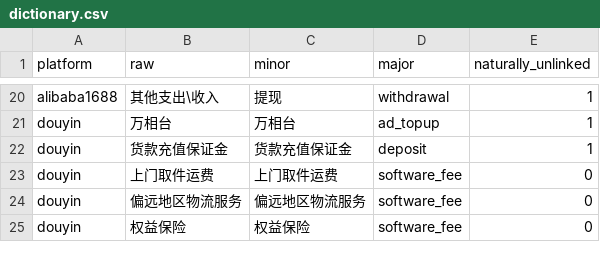
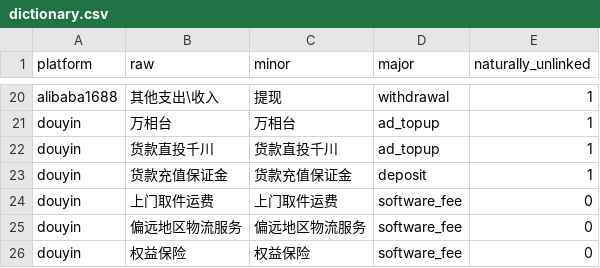
Before and after one commit to frankford824/dataAnalysis, a CSV file: models/cn-ecommerce/dictionary.csv, drawn as a sheet; only a part is shown, gaps mark what is left out; the diff names each change by its address in the sheet, - before the commit and + after, or states it on an @@ line.

```diff
--- a/models/cn-ecommerce/dictionary.csv
+++ b/models/cn-ecommerce/dictionary.csv
+row 22: douyin | 货款直投千川 | 货款直投千川 | ad_topup | 1
```
Also changed, not shown: 12 other files.
